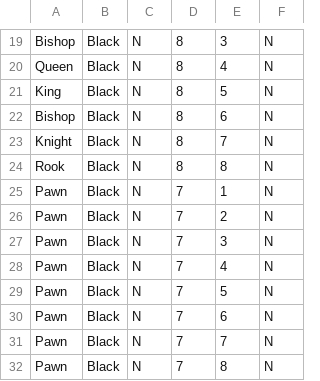
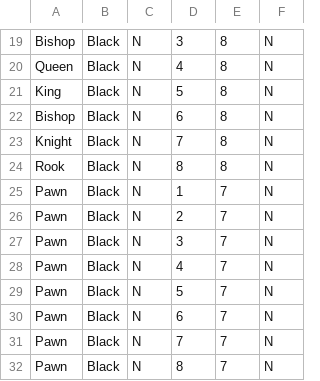
Before and after one commit to pack12/CS320-Team6-Chess, a CSV file: CS320_chess1/src/edu/ycp/cs320/team6/chess/chessdb/persist/res/pieces.csv, drawn as a sheet; only a part is shown, gaps mark what is left out; the diff covers the shown part only; the diff names each change by its address in the sheet, - before the commit and + after, or states it on an @@ line.

```diff
--- a/CS320_chess1/src/edu/ycp/cs320/team6/chess/chessdb/persist/res/pieces.csv
+++ b/CS320_chess1/src/edu/ycp/cs320/team6/chess/chessdb/persist/res/pieces.csv
-D19: 8
+D19: 3
-E19: 3
+E19: 8
-D20: 8
+D20: 4
-E20: 4
+E20: 8
-D21: 8
+D21: 5
-E21: 5
+E21: 8
-D22: 8
+D22: 6
-E22: 6
+E22: 8
-D23: 8
+D23: 7
-E23: 7
+E23: 8
-D25: 7
+D25: 1
-E25: 1
+E25: 7
-D26: 7
+D26: 2
-E26: 2
+E26: 7
-D27: 7
+D27: 3
-E27: 3
+E27: 7
-D28: 7
+D28: 4
-E28: 4
+E28: 7
-D29: 7
+D29: 5
-E29: 5
+E29: 7
-D30: 7
+D30: 6
-E30: 6
+E30: 7
-D32: 7
+D32: 8
-E32: 8
+E32: 7
```
Also changed, not shown: 32 edited cells elsewhere in this file, 32 other files.
